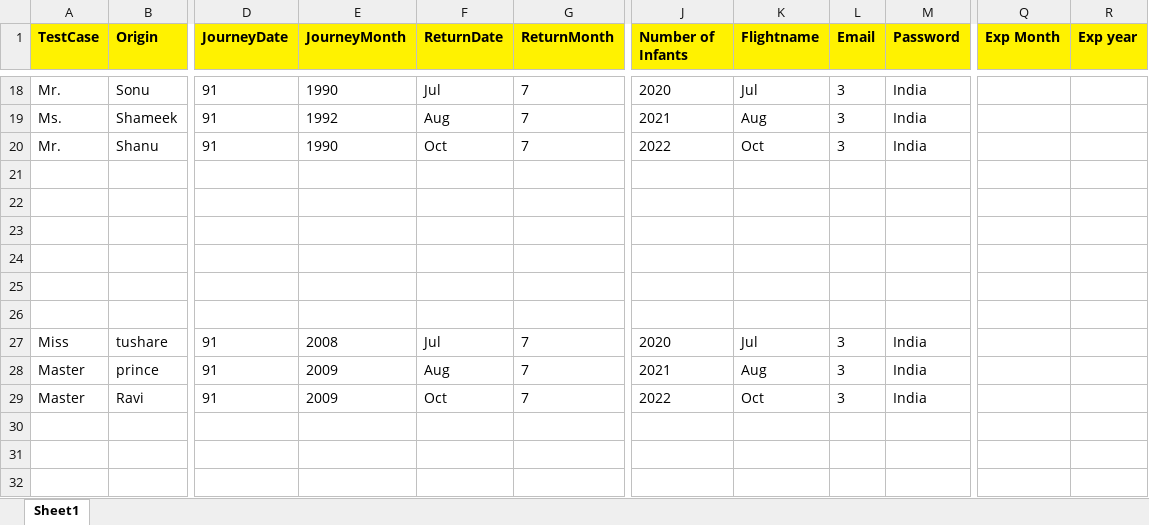
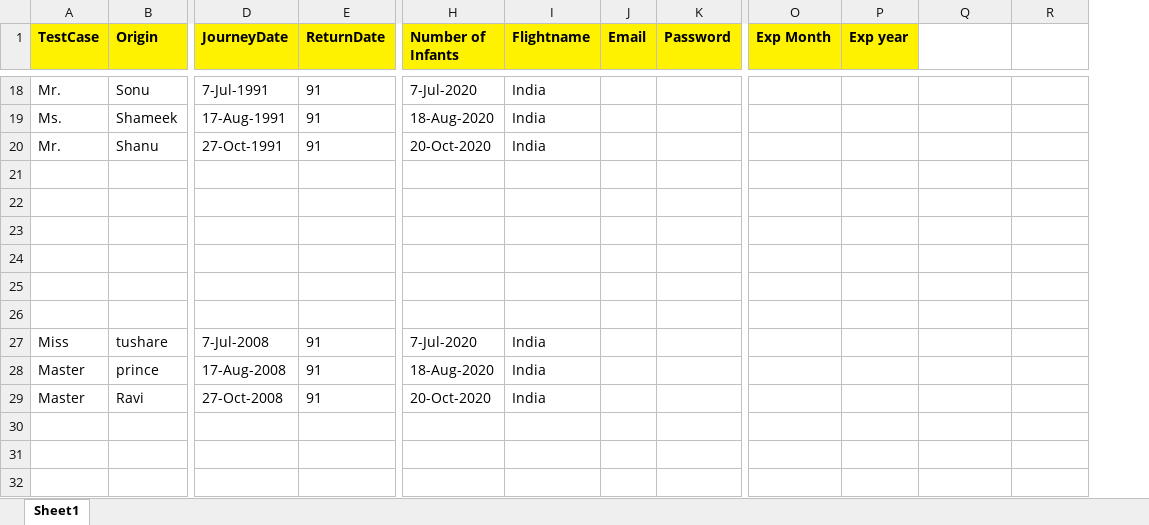
Before and after one commit to sonu69/TechTree, an Excel workbook: Travelwings/Data/Test_Data.xlsx, sheet Sheet1, drawn as a sheet; only a part is shown, gaps mark what is left out; values as stored, in another font and other column widths than the file's, no borders; removed rows and columns are numbered as before the commit, all else as after; the diff covers the shown part only; the diff names each change by its address in the sheet, - before the commit and + after, or states it on an @@ line.

```diff
--- a/Travelwings/Data/Test_Data.xlsx (sheet Sheet1)
+++ b/Travelwings/Data/Test_Data.xlsx (sheet Sheet1)
-column E (JourneyMonth), rows 18-29: 1990 | 1992 | 1990 |  |  |  |  |  |  | 2008 | 2009 | 2009
-column G (ReturnMonth), rows 18-29: 7 | 7 | 7 |  |  |  |  |  |  | 7 | 7 | 7
+column O (Exp Month), empty
+column P (Exp year), empty
-Q1: Exp Month
+Q1: (empty)
-Q1:R1 fill: #FFF200
+Q1:R1 fill: none
-R1: Exp year
+R1: (empty)
-D18 (JourneyDate): 91
+D18 (JourneyDate): 7-Jul-1991
-E18 (ReturnDate): Jul
+E18 (ReturnDate): 91
-H18 (Number of Infants): 2020
+H18 (Number of Infants): 7-Jul-2020
-I18 (Flightname): Jul
+I18 (Flightname): India
-J18:J20 (Email): 3
+J18:J20 (Email): (empty)
-K18:K20 (Password): India
+K18:K20 (Password): (empty)
-D19 (JourneyDate): 91
+D19 (JourneyDate): 17-Aug-1991
-E19 (ReturnDate): Aug
+E19 (ReturnDate): 91
-H19 (Number of Infants): 2021
+H19 (Number of Infants): 18-Aug-2020
-I19 (Flightname): Aug
+I19 (Flightname): India
-D20 (JourneyDate): 91
+D20 (JourneyDate): 27-Oct-1991
-E20 (ReturnDate): Oct
+E20 (ReturnDate): 91
-H20 (Number of Infants): 2022
+H20 (Number of Infants): 20-Oct-2020
-I20 (Flightname): Oct
+I20 (Flightname): India
-D27 (JourneyDate): 91
+D27 (JourneyDate): 7-Jul-2008
-E27 (ReturnDate): Jul
+E27 (ReturnDate): 91
-H27 (Number of Infants): 2020
+H27 (Number of Infants): 7-Jul-2020
-I27 (Flightname): Jul
+I27 (Flightname): India
-J27:J29 (Email): 3
+J27:J29 (Email): (empty)
-K27:K29 (Password): India
+K27:K29 (Password): (empty)
-D28 (JourneyDate): 91
+D28 (JourneyDate): 17-Aug-2008
-E28 (ReturnDate): Aug
+E28 (ReturnDate): 91
-H28 (Number of Infants): 2021
+H28 (Number of Infants): 18-Aug-2020
-I28 (Flightname): Aug
+I28 (Flightname): India
-D29 (JourneyDate): 91
+D29 (JourneyDate): 27-Oct-2008
-E29 (ReturnDate): Oct
+E29 (ReturnDate): 91
-H29 (Number of Infants): 2022
+H29 (Number of Infants): 20-Oct-2020
-I29 (Flightname): Oct
+I29 (Flightname): India
```
Also changed, not shown: 18 added rows, 7 removed rows, 30 edited cells and cell formats elsewhere in this sheet, 7 other files.
